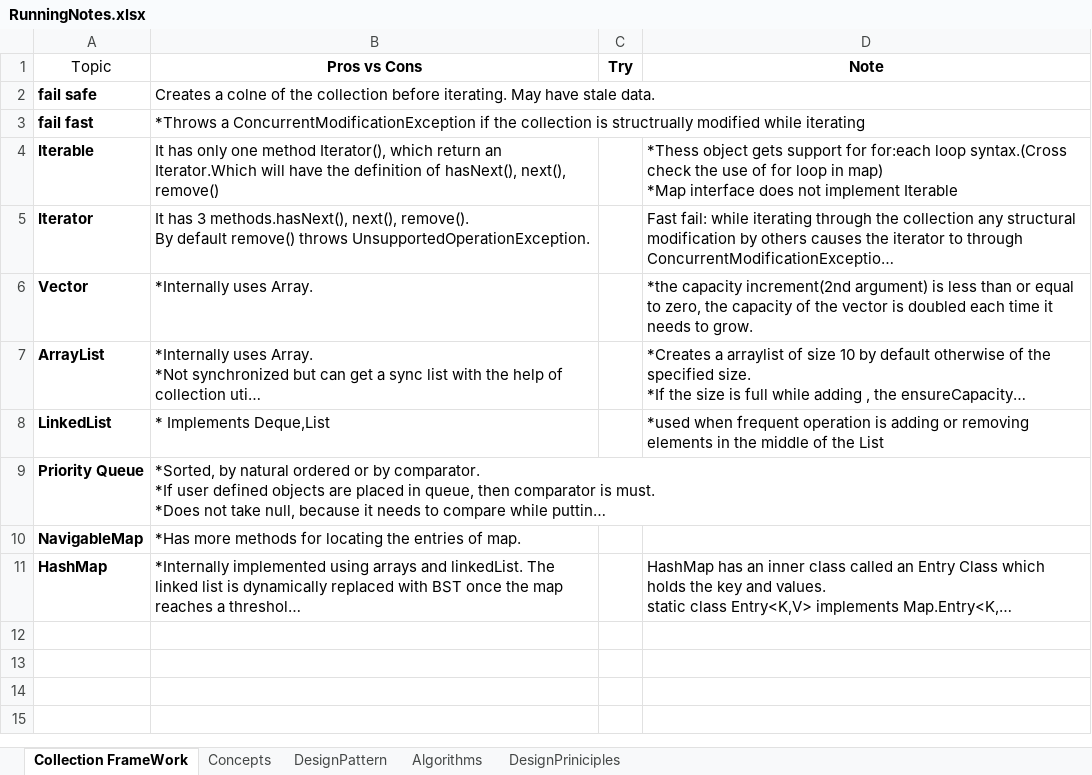
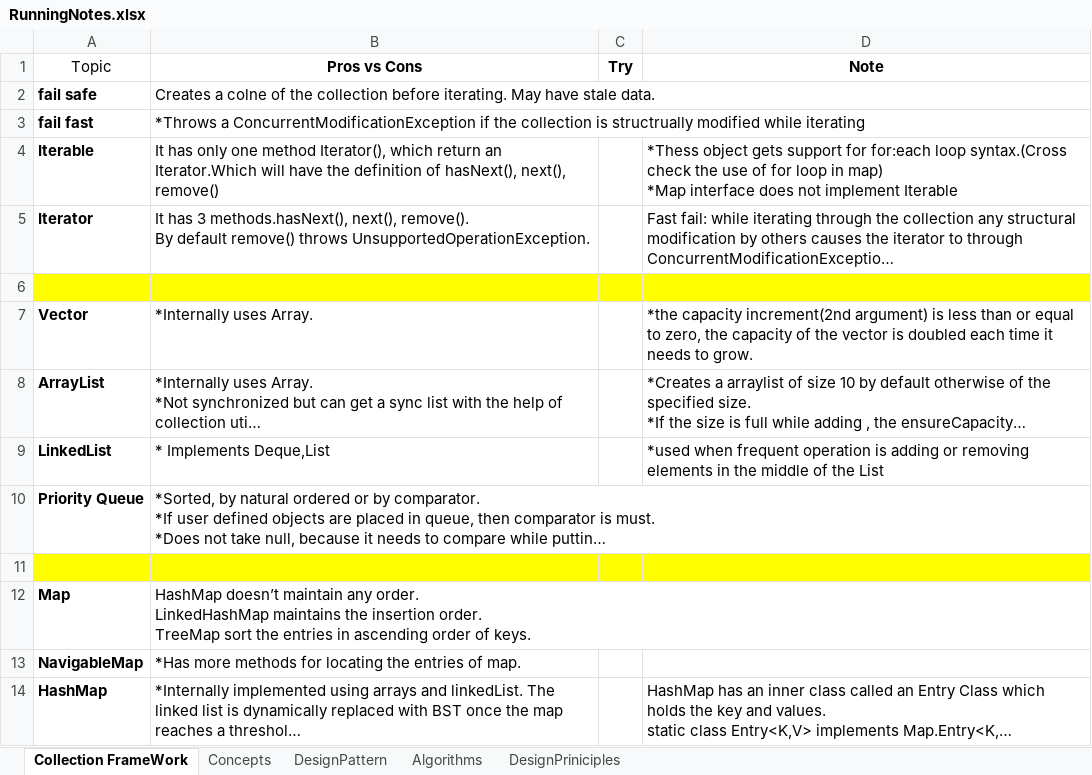
Before and after one commit to JamesTharakan/cognitiveLearning, an Excel workbook: RunningNotes.xlsx, sheet Collection FrameWork, drawn as a sheet; long unchanged cells end in …; values as stored, in another font and other column widths than the file's, no borders; ↵ is a line break in a cell; the diff names each change by its address in the sheet, - before the commit and + after, or states it on an @@ line.

```diff
--- a/RunningNotes.xlsx (sheet Collection FrameWork)
+++ b/RunningNotes.xlsx (sheet Collection FrameWork)
+row 6: (empty)
+row 11: (empty)
+row 12: Map | HashMap doesn’t maintain any order. ↵ LinkedHashMap maintains the insertion order. ↵ TreeMap sort the entries in ascending order of keys.
```
Also changed, not shown: 2 other files.
